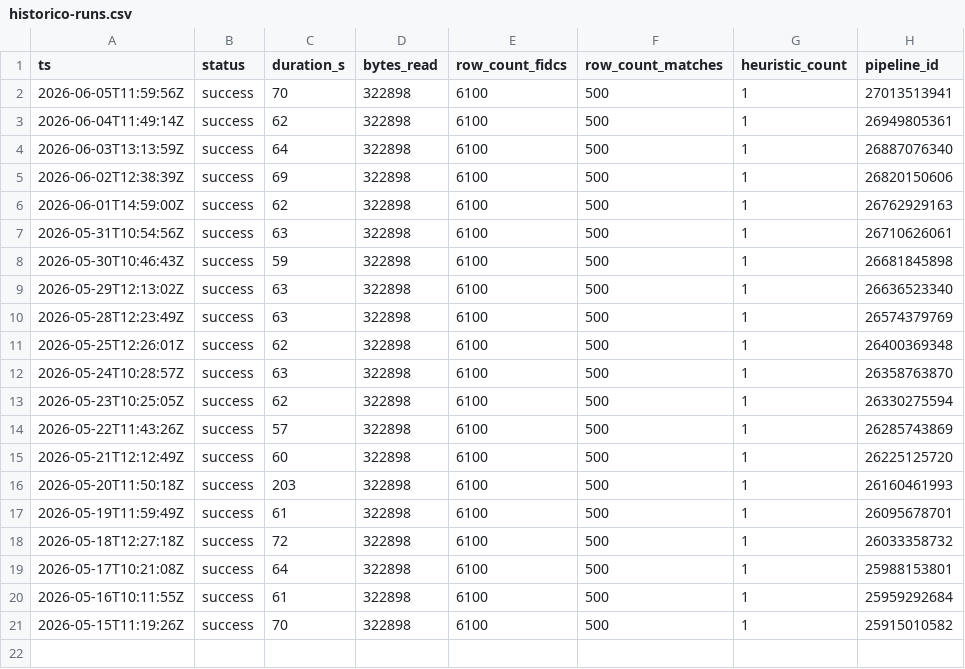
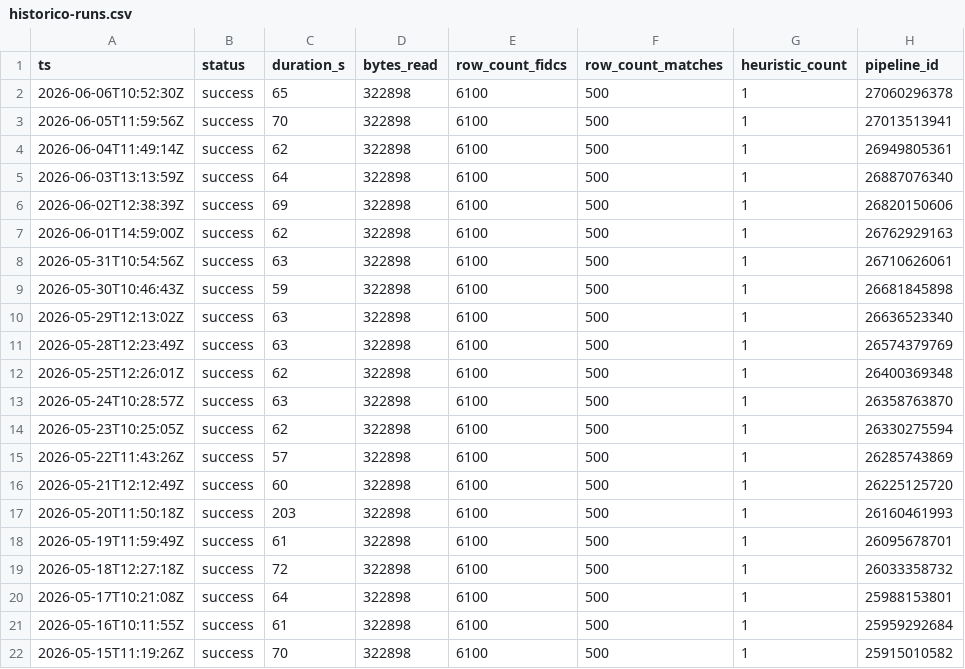
Before and after one commit to victorsouza14/radar-fidc, a CSV file: docs/historico-runs.csv, drawn as a sheet; the diff names each change by its address in the sheet, - before the commit and + after, or states it on an @@ line.

```diff
--- a/docs/historico-runs.csv
+++ b/docs/historico-runs.csv
+row 2: 2026-06-06T10:52:30Z | success | 65 | 322898 | 6100 | 500 | 1 | 27060296378
```
Also changed, not shown: 3 other files.
